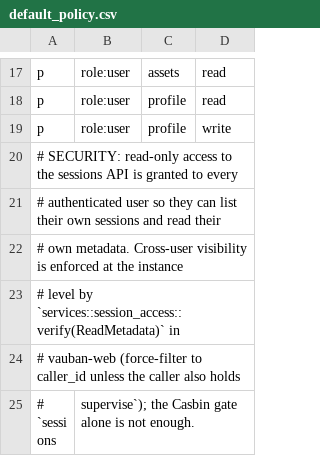
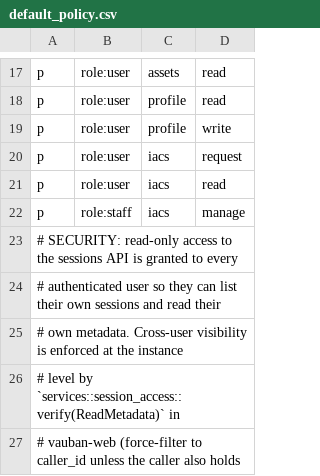
Before and after one commit to rbenaley/Vauban, a CSV file: config/access/default_policy.csv, drawn as a sheet; only a part is shown, gaps mark what is left out; the shorter side is filled out with more unchanged rows; the diff names each change by its address in the sheet, - before the commit and + after, or states it on an @@ line.

```diff
--- a/config/access/default_policy.csv
+++ b/config/access/default_policy.csv
+row 20: p | role:user | iacs | request
+row 21: p | role:user | iacs | read
+row 22: p | role:staff | iacs | manage
```
Also changed, not shown: 59 other files.
